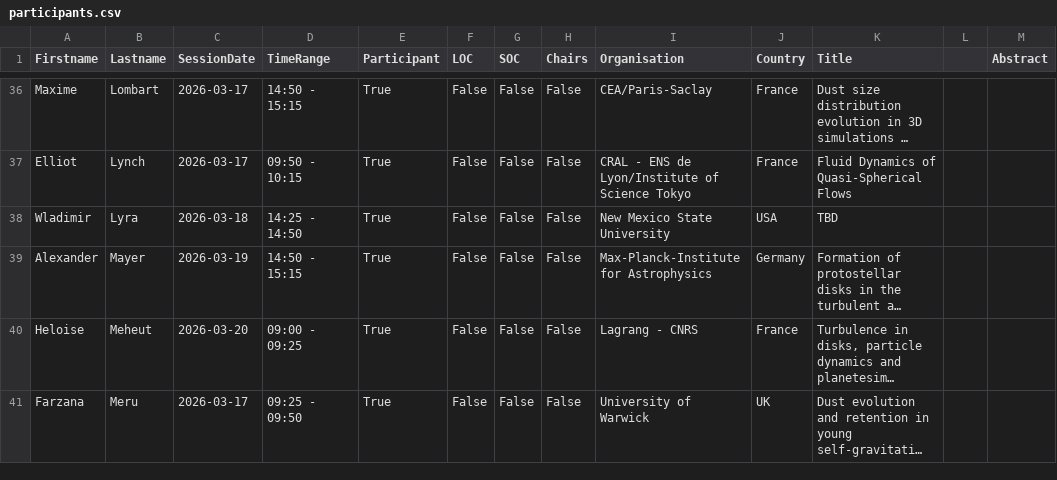
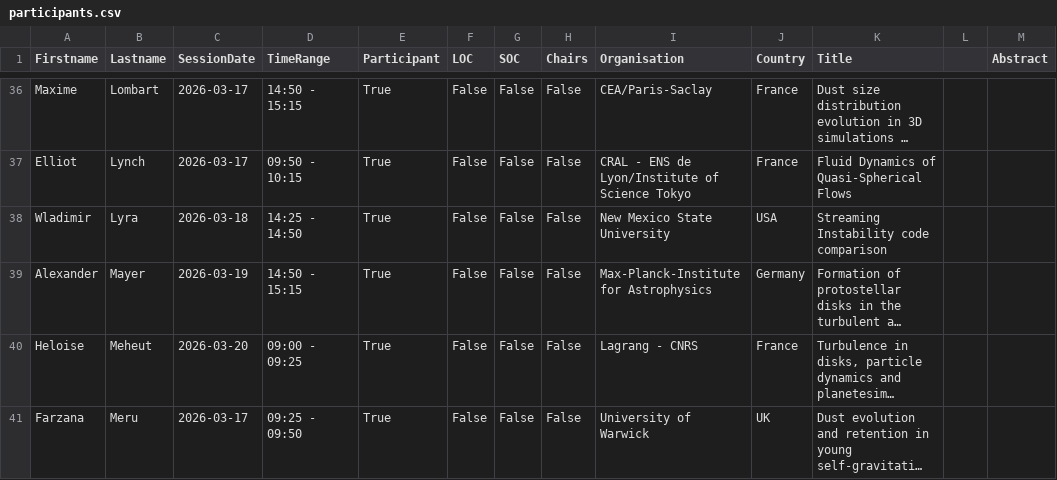
Before and after one commit to spice-workshop/spice-workshop.github.io, a CSV file: src/data/participants.csv, drawn as a sheet; only a part is shown, gaps mark what is left out; long unchanged cells end in …; the diff names each change by its address in the sheet, - before the commit and + after, or states it on an @@ line.

```diff
--- a/src/data/participants.csv
+++ b/src/data/participants.csv
-K38 (Title): TBD
+K38 (Title): Streaming Instability code comparison
```
Also changed, not shown: 3 other files.
